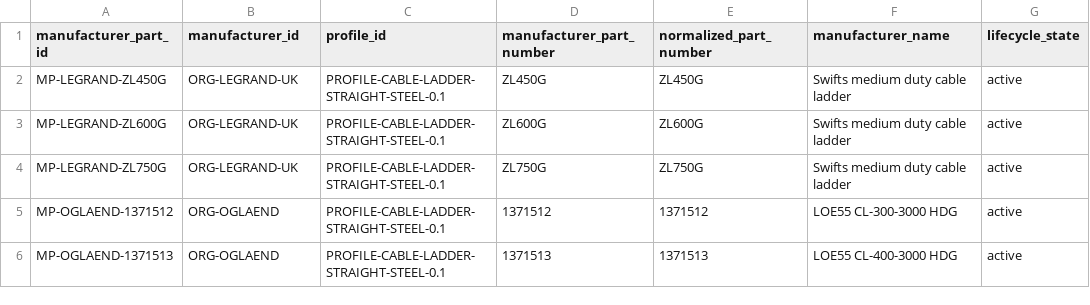
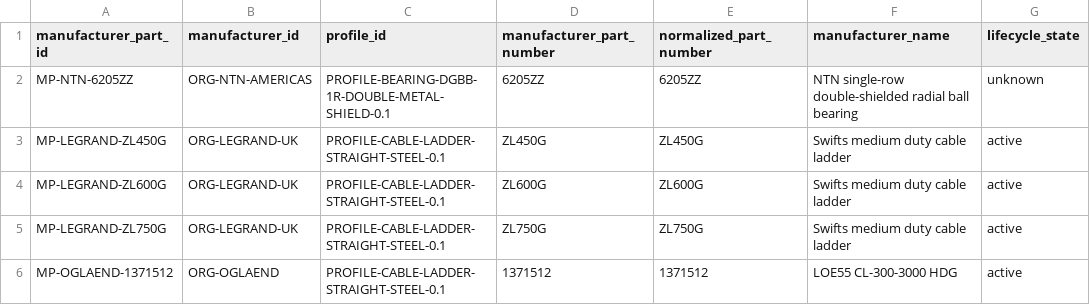
Before and after one commit to drester08/universalpartnumber, a CSV file: registry/data/manufacturer-parts.csv, drawn as a sheet; only a part is shown; the shorter side is filled out with more unchanged rows.

```diff
--- a/registry/data/manufacturer-parts.csv
+++ b/registry/data/manufacturer-parts.csv
@@ -1,2 +1,3 @@
 manufacturer_part_id,manufacturer_id,profile_id,manufacturer_part_number,normalized_part_number,manufacturer_name,lifecycle_state
+MP-NTN-6205ZZ,ORG-NTN-AMERICAS,PROFILE-BEARING-DGBB-1R-DOUBLE-METAL-SHIELD-0.1,6205ZZ,6205ZZ,NTN single-row double-shielded radial ball bearing,unknown
 MP-LEGRAND-ZL450G,ORG-LEGRAND-UK,PROFILE-CABLE-LADDER-STRAIGHT-STEEL-0.1,ZL450G,ZL450G,Swifts medium duty cable ladder,active
```
Also changed, not shown: registry/data/observations.csv, registry/data/source-artifacts.csv, 13 other files.
